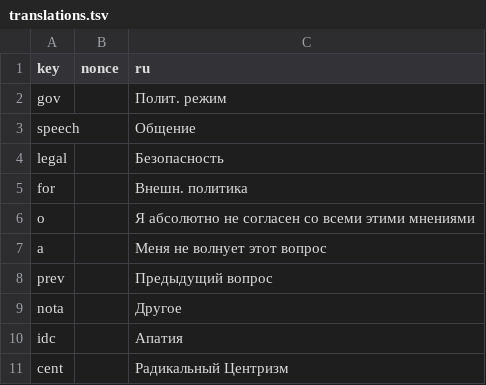
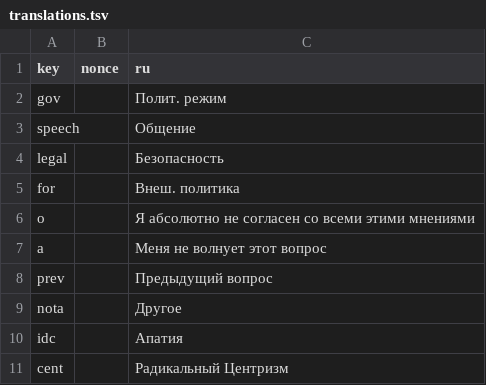
Before and after one commit to WikiCharts/wikicharts.github.io, a TSV file: translations/translations.tsv, drawn as a sheet; only a part is shown.

Commit message:
Update translations.tsv

```diff
--- a/translations/translations.tsv
+++ b/translations/translations.tsv
@@ -4,3 +4,3 @@ speech		Общение
 legal		Безопасность
-for		Внешн. политика
+for		Внеш. политика
 o		Я абсолютно не согласен со всеми этими мнениями
```
